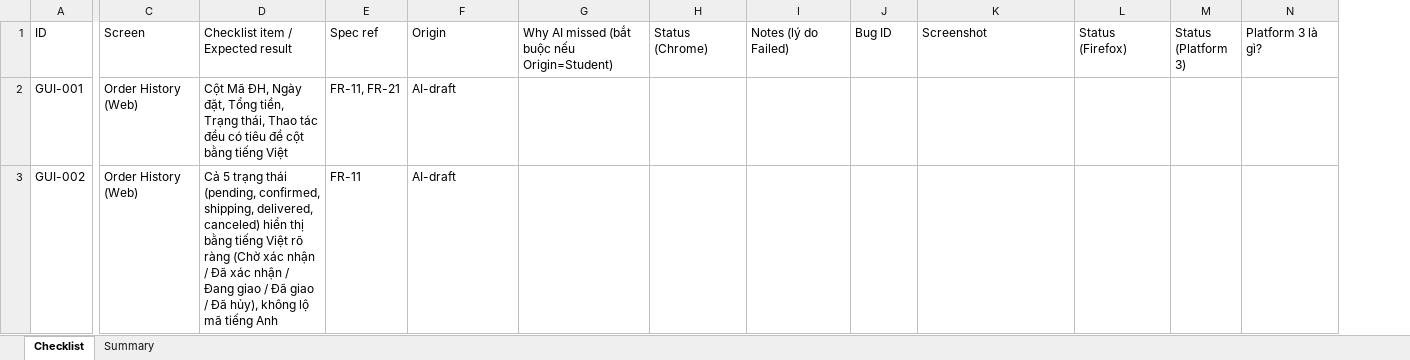
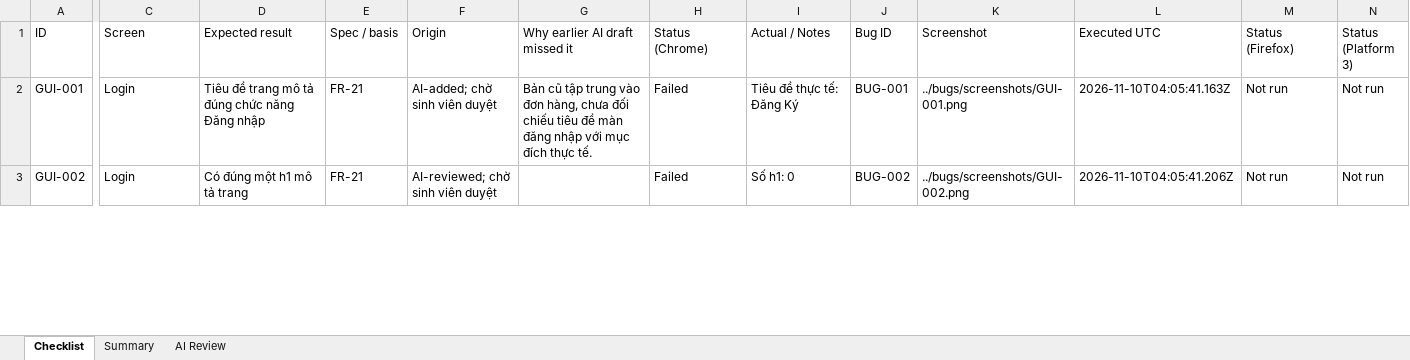
Before and after one commit to vinh-code/HW03-Software-Testing, an Excel workbook: GUI_Checklist.xlsx, sheet Checklist, drawn as a sheet; only a part is shown, gaps mark what is left out; values as stored, in another font and other column widths than the file's, no cell formats; removed rows and columns are numbered as before the commit, all else as after; the diff covers the shown part only; the diff names each change by its address in the sheet, - before the commit and + after, or states it on an @@ line.

Commit message:
test: execute 58 GUI checks and record 30 passes and 28 failures

```diff
--- a/GUI_Checklist.xlsx (sheet Checklist)
+++ b/GUI_Checklist.xlsx (sheet Checklist)
+sheet tab: AI Review
+column L (Executed UTC), rows 2-3: 2026-11-10T04:05:41.163Z | 2026-11-10T04:05:41.206Z
-column N (Platform 3 là gì?), empty
-D1: Checklist item / Expected result
+D1: Expected result
-E1: Spec ref
+E1: Spec / basis
-G1: Why AI missed (bắt buộc nếu Origin=Student)
+G1: Why earlier AI draft missed it
-I1: Notes (lý do Failed)
+I1: Actual / Notes
-C2:C3 (Screen): Order History (Web)
+C2:C3 (Screen): Login
-D2 (Expected result): Cột Mã ĐH, Ngày đặt, Tổng tiền, Trạng thái, Thao tác đều có tiêu đề cột bằng tiếng Việt
+D2 (Expected result): Tiêu đề trang mô tả đúng chức năng Đăng nhập
-E2 (Spec / basis): FR-11, FR-21
+E2 (Spec / basis): FR-21
-F2 (Origin): AI-draft
+F2 (Origin): AI-added; chờ sinh viên duyệt
-G2 (Why earlier AI draft missed it): (empty)
+G2 (Why earlier AI draft missed it): Bản cũ tập trung vào đơn hàng, chưa đối chiếu tiêu đề màn đăng nhập với mục đích thực tế.
-H2:H3 (Status (Chrome)): (empty)
+H2:H3 (Status (Chrome)): Failed
-I2 (Actual / Notes): (empty)
+I2 (Actual / Notes): Tiêu đề thực tế: Đăng Ký
-J2 (Bug ID): (empty)
+J2 (Bug ID): BUG-001
-K2 (Screenshot): (empty)
+K2 (Screenshot): ../bugs/screenshots/GUI-001.png
-M2:M3 (Status (Firefox)): (empty)
+M2:M3 (Status (Firefox)): Not run
-N2:N3 (Status (Platform 3)): (empty)
+N2:N3 (Status (Platform 3)): Not run
-D3 (Expected result): Cả 5 trạng thái (pending, confirmed, shipping, delivered, canceled) hiển thị bằng tiếng Việt rõ ràng (Chờ xác nhận / Đã xác nhận / Đang giao / Đã giao / Đã hủy), không lộ mã tiếng Anh
+D3 (Expected result): Có đúng một h1 mô tả trang
-E3 (Spec / basis): FR-11
+E3 (Spec / basis): FR-21
-F3 (Origin): AI-draft
+F3 (Origin): AI-reviewed; chờ sinh viên duyệt
-I3 (Actual / Notes): (empty)
+I3 (Actual / Notes): Số h1: 0
-J3 (Bug ID): (empty)
+J3 (Bug ID): BUG-002
-K3 (Screenshot): (empty)
+K3 (Screenshot): ../bugs/screenshots/GUI-002.png
```
Also changed, not shown: 12 removed rows and 538 edited cells elsewhere in this sheet, sheet Summary, cell formats, checklist/GUI_Checklist.xlsx, 14 other files.
